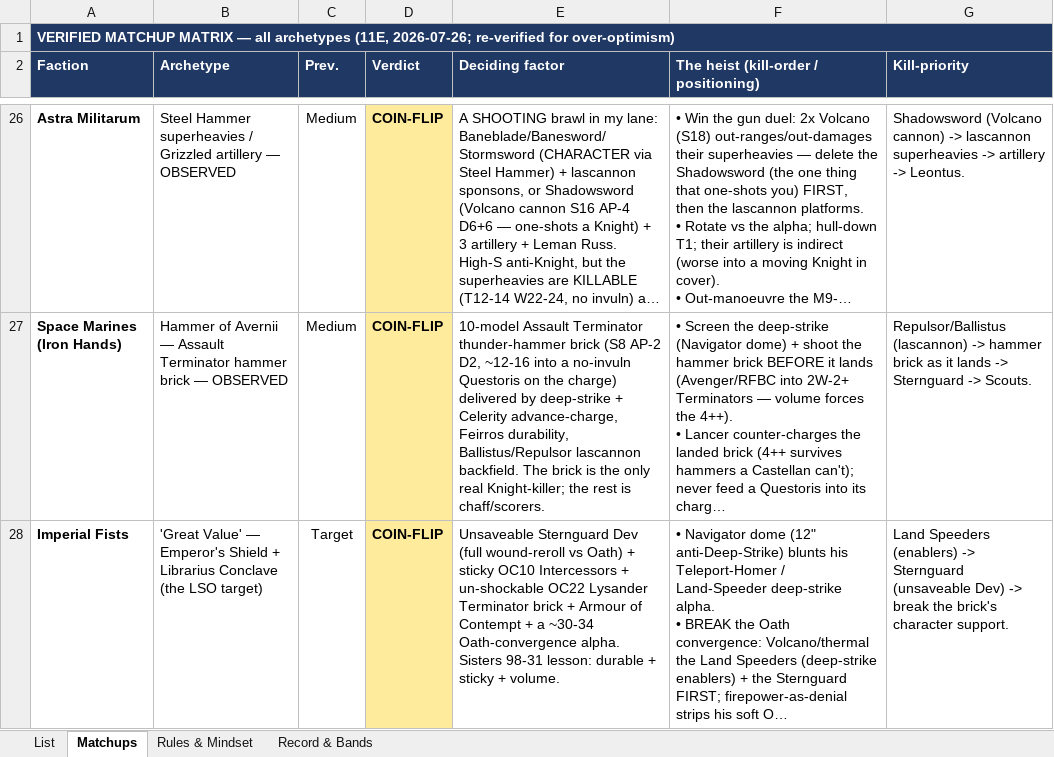
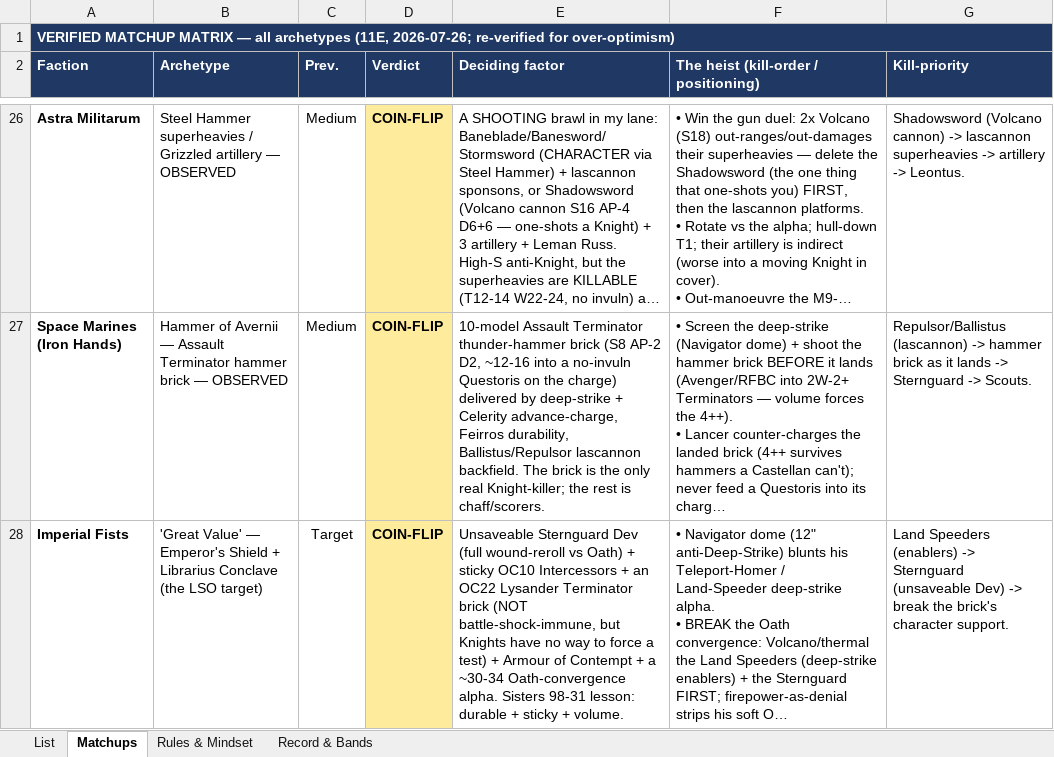
Before and after one commit to CrusherJoe/40k-enhanced, an Excel workbook: docs/Reports & Plans/LSO-Knights-List-and-Analysis.xlsx, sheet Matchups, drawn as a sheet; only a part is shown, gaps mark what is left out; long unchanged cells end in …; values as stored, in another font and other column widths than the file's, no borders; the diff names each change by its address in the sheet, - before the commit and + after, or states it on an @@ line.

```diff
--- a/docs/Reports & Plans/LSO-Knights-List-and-Analysis.xlsx (sheet Matchups)
+++ b/docs/Reports & Plans/LSO-Knights-List-and-Analysis.xlsx (sheet Matchups)
-E28 (Deciding factor): …Intercessors + un-shockable OC22 Lysander Terminator brick + Armour…
+E28 (Deciding factor): …Intercessors + an OC22 Lysander Terminator brick (NOT battle-shock-immune, but Knights have no way to force a test) + Armour…
```
Also changed, not shown: docs/Reports & Plans/LSO-Knights-List-Decision.xlsx, 2 other files.
